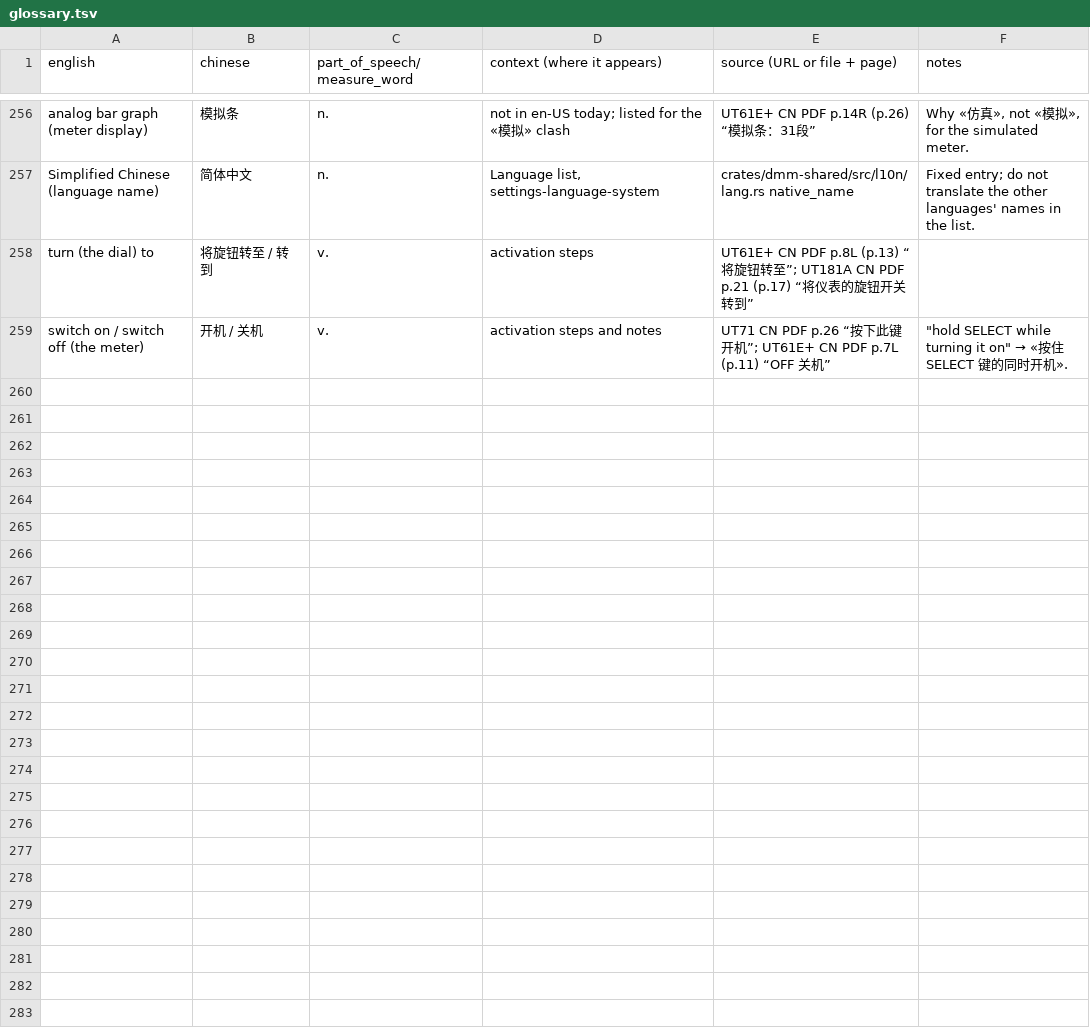
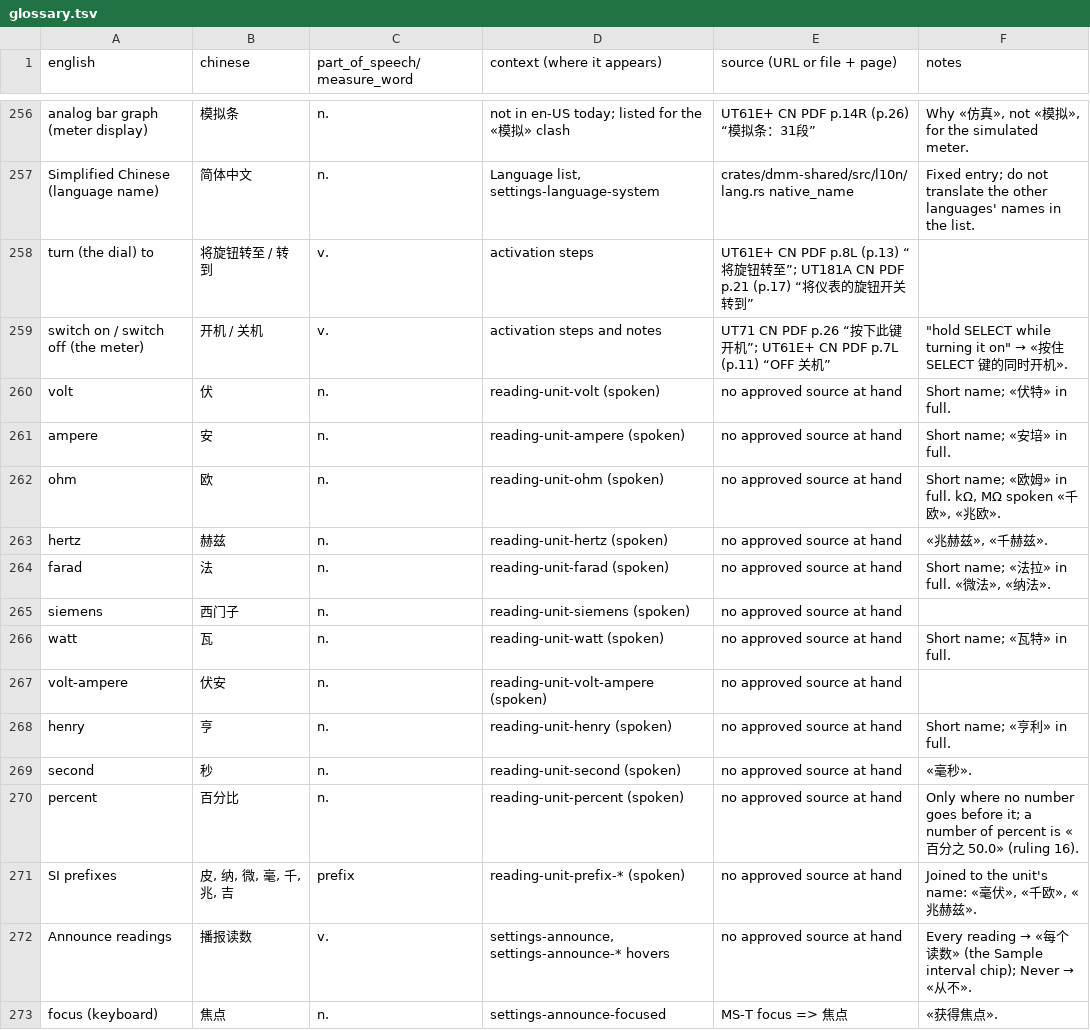
Before and after one commit to antoinecellerier/dmm-tools, a TSV file: i18n/zh-CN/glossary.tsv, drawn as a sheet; only a part is shown, gaps mark what is left out.

```diff
--- a/i18n/zh-CN/glossary.tsv
+++ b/i18n/zh-CN/glossary.tsv
@@ -259 +259,15 @@ turn (the dial) to	将旋钮转至 / 转到	v.	activation steps	UT61E+ CN PDF p.
 switch on / switch off (the meter)	开机 / 关机	v.	activation steps and notes	UT71 CN PDF p.26 “按下此键开机”; UT61E+ CN PDF p.7L (p.11) “OFF 关机”	"""hold SELECT while turning it on"" → «按住 SELECT 键的同时开机»."
+volt	伏	n.	reading-unit-volt (spoken)	no approved source at hand	Short name; «伏特» in full.
+ampere	安	n.	reading-unit-ampere (spoken)	no approved source at hand	Short name; «安培» in full.
+ohm	欧	n.	reading-unit-ohm (spoken)	no approved source at hand	Short name; «欧姆» in full. kΩ, MΩ spoken «千欧», «兆欧».
+hertz	赫兹	n.	reading-unit-hertz (spoken)	no approved source at hand	«兆赫兹», «千赫兹».
+farad	法	n.	reading-unit-farad (spoken)	no approved source at hand	Short name; «法拉» in full. «微法», «纳法».
+siemens	西门子	n.	reading-unit-siemens (spoken)	no approved source at hand	
+watt	瓦	n.	reading-unit-watt (spoken)	no approved source at hand	Short name; «瓦特» in full.
+volt-ampere	伏安	n.	reading-unit-volt-ampere (spoken)	no approved source at hand	
+henry	亨	n.	reading-unit-henry (spoken)	no approved source at hand	Short name; «亨利» in full.
+second	秒	n.	reading-unit-second (spoken)	no approved source at hand	«毫秒».
+percent	百分比	n.	reading-unit-percent (spoken)	no approved source at hand	Only where no number goes before it; a number of percent is «百分之 50.0» (ruling 16).
+SI prefixes	皮, 纳, 微, 毫, 千, 兆, 吉	prefix	reading-unit-prefix-* (spoken)	no approved source at hand	Joined to the unit's name: «毫伏», «千欧», «兆赫兹».
+Announce readings	播报读数	v.	settings-announce, settings-announce-* hovers	no approved source at hand	Every reading → «每个读数» (the Sample interval chip); Never → «从不».
+focus (keyboard)	焦点	n.	settings-announce-focused	MS-T focus => 焦点	«获得焦点».
```
Also changed, not shown: 4 other files.
